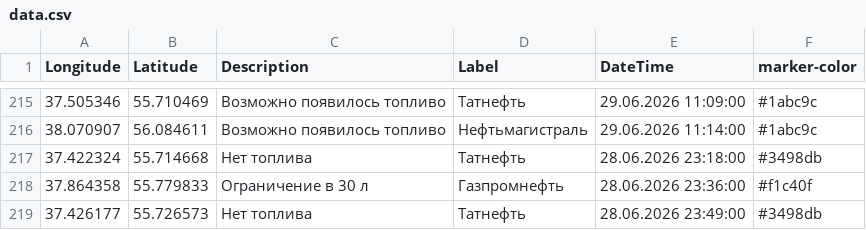
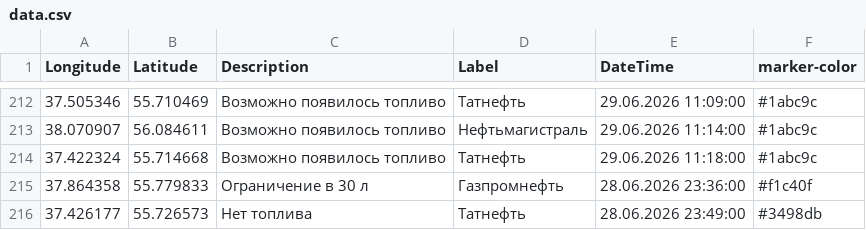
Before and after one commit to ProilKarpenko/Proil_AZS, a CSV file: data.csv, drawn as a sheet; only a part is shown, gaps mark what is left out; the diff covers the shown part only.

```diff
--- a/data.csv
+++ b/data.csv
@@ -216,3 +213,3 @@ Longitude;Latitude;Description;Label;DateTime;marker-color
 38.070907;56.084611;Возможно появилось топливо;Нефтьмагистраль;29.06.2026 11:14:00;#1abc9c
-37.422324;55.714668;Нет топлива;Татнефть;28.06.2026 23:18:00;#3498db
+37.422324;55.714668;Возможно появилось топливо;Татнефть;29.06.2026 11:18:00;#1abc9c
 37.864358;55.779833;Ограничение в 30 л ;Газпромнефть ;28.06.2026 23:36:00;#f1c40f
```
Also changed, not shown: 4 added rows, 4 removed rows and 2 edited cells elsewhere in this file.
